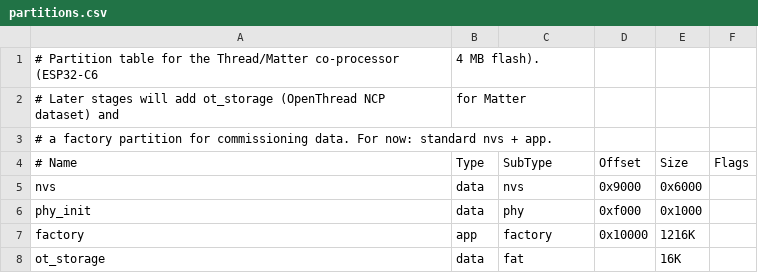
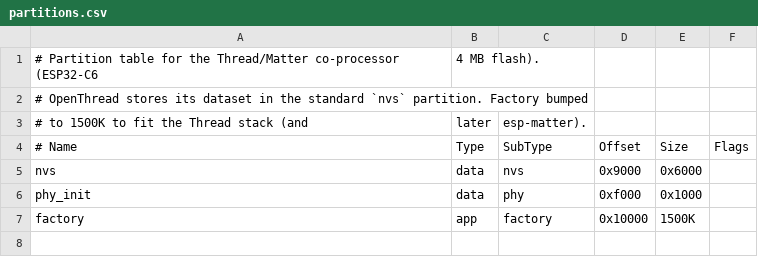
Before and after one commit to kliuchnikovv/keystone, a CSV file: firmware/thread-c6/partitions.csv, drawn as a sheet; removed rows and columns are numbered as before the commit, all else as after; the diff names each change by its address in the sheet, - before the commit and + after, or states it on an @@ line.

```diff
--- a/firmware/thread-c6/partitions.csv
+++ b/firmware/thread-c6/partitions.csv
-row 2: # Later stages will add ot_storage (OpenThread NCP dataset) and | for Matter
-A2 (# Name): # a factory partition for commissioning data. For now: standard nvs + app.
+A2 (# Name): # OpenThread stores its dataset in the standard `nvs` partition. Factory bumped
+row 3: # to 1500K to fit the Thread stack (and | later | esp-matter).
-E7 (Size): 1216K
+E7 (Size): 1500K
-row 8: ot_storage | data | fat |  | 16K
```
Also changed, not shown: 3 other files.
